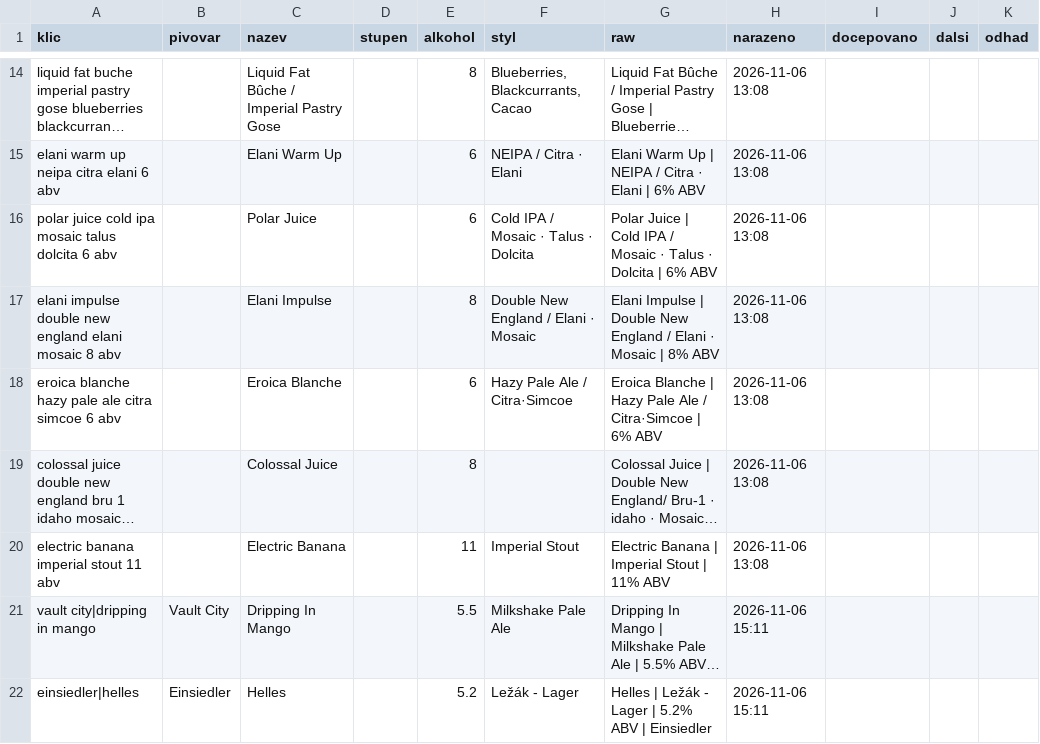
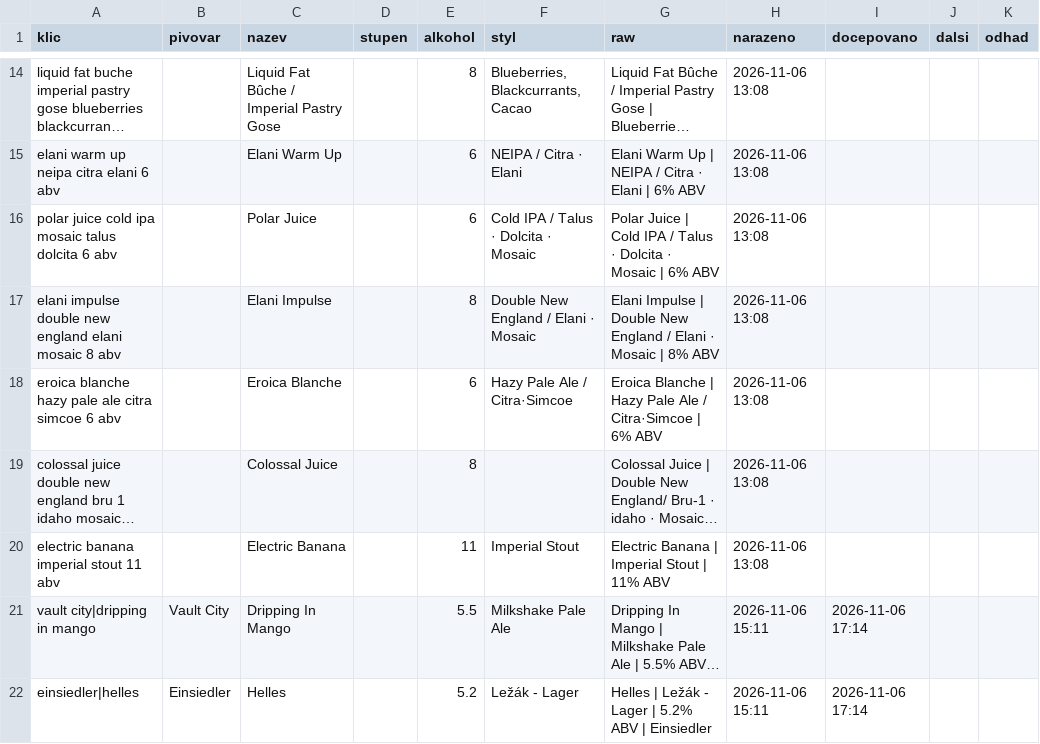
Before and after one commit to romankokos1/gal, a CSV file: data/drinkoteka/historie.csv, drawn as a sheet; only a part is shown, gaps mark what is left out; long unchanged cells end in …; the diff names each change by its address in the sheet, - before the commit and + after, or states it on an @@ line.

```diff
--- a/data/drinkoteka/historie.csv
+++ b/data/drinkoteka/historie.csv
-F16 (styl): Cold IPA / Mosaic · Talus · Dolcita
+F16 (styl): Cold IPA / Talus · Dolcita · Mosaic
-G16 (raw): …IPA / Mosaic · Talus · Dolcita | 6%…
+G16 (raw): …IPA / Talus · Dolcita · Mosaic | 6%…
-I21:I22 (docepovano): (empty)
+I21:I22 (docepovano): 2026-11-06 17:14
```
Also changed, not shown: data/beerknir/historie.csv, data/kmp/historie.csv, 11 other files.
